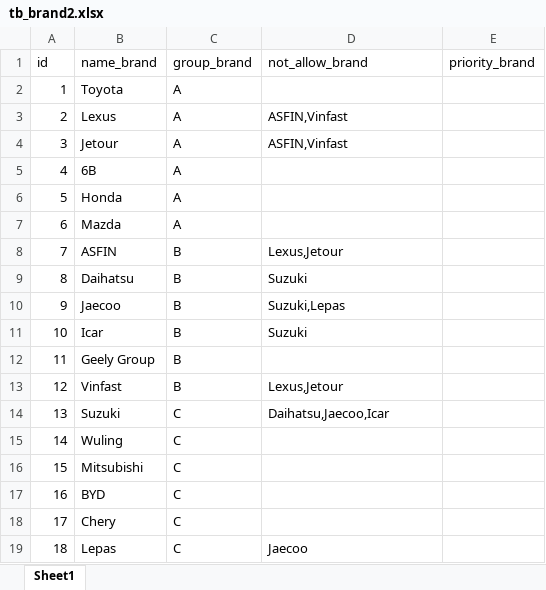
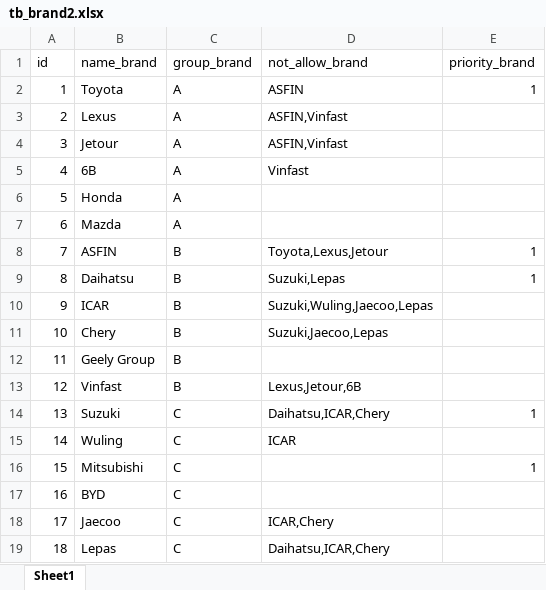
Before and after one commit to MBLGZT12real/raffle_slot, an Excel workbook: import/tb_brand2.xlsx, sheet Sheet1, drawn as a sheet; values as stored, in another font and other column widths than the file's, no borders; the diff names each change by its address in the sheet, - before the commit and + after, or states it on an @@ line.

Commit message:
Update file Excel
Update file Excel

```diff
--- a/import/tb_brand2.xlsx (sheet Sheet1)
+++ b/import/tb_brand2.xlsx (sheet Sheet1)
-D2 (not_allow_brand): (empty)
+D2 (not_allow_brand): ASFIN
-E2 (priority_brand): (empty)
+E2 (priority_brand): 1
-D5 (not_allow_brand): (empty)
+D5 (not_allow_brand): Vinfast
-D8 (not_allow_brand): Lexus,Jetour
+D8 (not_allow_brand): Toyota,Lexus,Jetour
-E8:E9 (priority_brand): (empty)
+E8:E9 (priority_brand): 1
-D9 (not_allow_brand): Suzuki
+D9 (not_allow_brand): Suzuki,Lepas
-B10 (name_brand): Jaecoo
+B10 (name_brand): ICAR
-D10 (not_allow_brand): Suzuki,Lepas
+D10 (not_allow_brand): Suzuki,Wuling,Jaecoo,Lepas
-B11 (name_brand): Icar
+B11 (name_brand): Chery
-D11 (not_allow_brand): Suzuki
+D11 (not_allow_brand): Suzuki,Jaecoo,Lepas
-D13 (not_allow_brand): Lexus,Jetour
+D13 (not_allow_brand): Lexus,Jetour,6B
-D14 (not_allow_brand): Daihatsu,Jaecoo,Icar
+D14 (not_allow_brand): Daihatsu,ICAR,Chery
-E14 (priority_brand): (empty)
+E14 (priority_brand): 1
-D15 (not_allow_brand): (empty)
+D15 (not_allow_brand): ICAR
-E16 (priority_brand): (empty)
+E16 (priority_brand): 1
-B18 (name_brand): Chery
+B18 (name_brand): Jaecoo
-D18 (not_allow_brand): (empty)
+D18 (not_allow_brand): ICAR,Chery
-D19 (not_allow_brand): Jaecoo
+D19 (not_allow_brand): Daihatsu,ICAR,Chery
```
Also changed, not shown: import/tb_brand1.xlsx, 4 other files.
